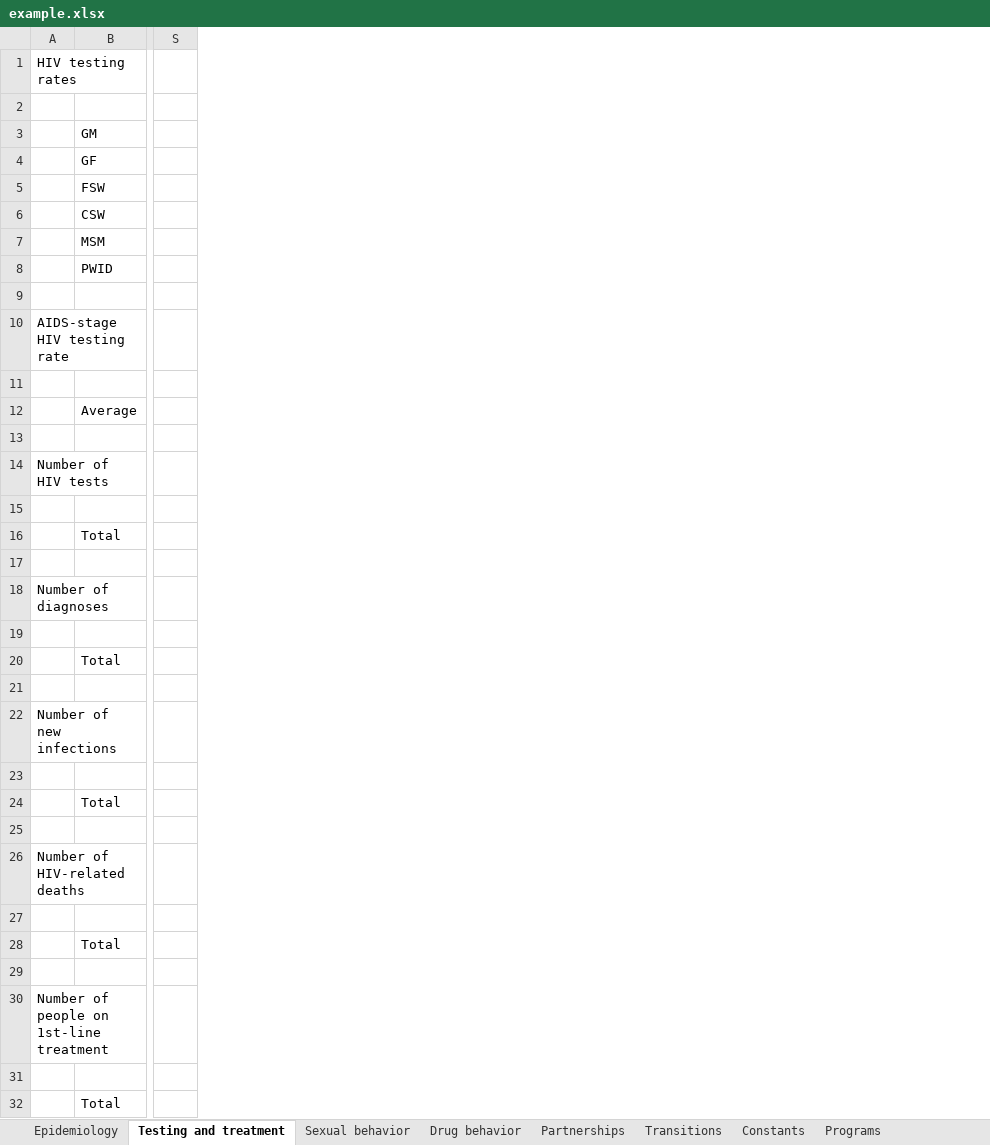
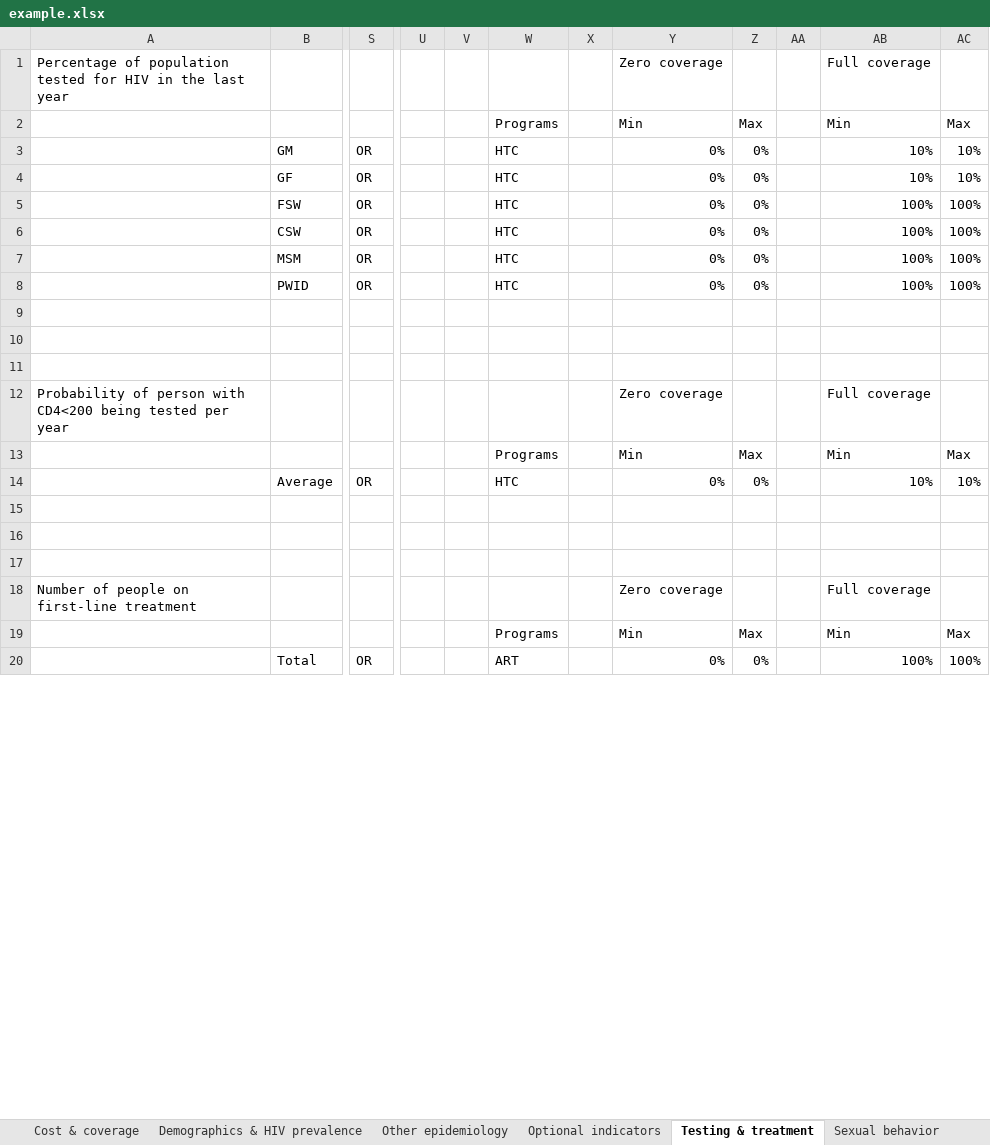
Before and after one commit to optimamodel/optima, an Excel workbook: server/src/static/example.xlsx, sheet Testing & treatment, drawn as a sheet; only a part is shown, gaps mark what is left out; values as stored, in another font and other column widths than the file's, no cell formats; removed rows and columns are numbered as before the commit, all else as after; rows hold the shown columns only; the diff covers the shown part only; the diff names each change by its address in the sheet, - before the commit and + after, or states it on an @@ line.

```diff
--- a/server/src/static/example.xlsx (sheet Testing & treatment)
+++ b/server/src/static/example.xlsx (sheet Testing & treatment)
-sheet tab: Epidemiology
+sheet tab: Other epidemiology
-sheet tab: Testing and treatment
+sheet tab: Testing & treatment
-sheet tab: Programs
+sheet tab: Cost & coverage
+sheet tab: Demographics & HIV prevalence
+sheet tab: Optional indicators
-column A, rows 1-14: HIV testing rates |  |  |  |  |  |  |  |  | AIDS-stage HIV testing rate |  |  |  | Number of HIV tests; row 30: Number of people on 1st-line treatment
+column A, row 1: Percentage of population tested for HIV in the last year; row 18: Number of people on first-line treatment
-column S, empty
+column S, rows 3-8: all OR; rows 14-20: OR |  |  |  |  |  | OR
+column U, empty
+column V, empty
+column W, rows 2-8: Programs | HTC | HTC | HTC | HTC | HTC | HTC; rows 13-20: Programs | HTC |  |  |  |  | Programs | ART
+column X, empty
+column Y, rows 1-8: Zero coverage | Min | 0% | 0% | 0% | 0% | 0% | 0%; rows 13-20: Min | 0% |  |  |  | Zero coverage | Min | 0%
+column Z, rows 2-8: Max | 0% | 0% | 0% | 0% | 0% | 0%; rows 13-20: Max | 0% |  |  |  |  | Max | 0%
+column AA, empty
+column AB, rows 1-8: Full coverage | Min | 10% | 10% | 100% | 100% | 100% | 100%; rows 13-20: Min | 10% |  |  |  | Full coverage | Min | 100%
+column AC, rows 2-8: Max | 10% | 10% | 100% | 100% | 100% | 100%; rows 13-20: Max | 10% |  |  |  |  | Max | 100%
+row 11: (empty)
@@ row 18 moved to row 12: Probability of person with CD4<200 being… @@
@@ row 15 moved to row 31: 2000 @@
-row 16:  | Total
-row 17: (empty)
@@ row 19 moved to row 37: 2000 @@
-row 20:  | Total
-row 21: (empty)
@@ row 22 moved to row 24: Number of people on second-line treatmen… @@
-row 23: (empty)
-row 24:  | Total
-row 25: (empty)
@@ row 26 moved to row 30: Percentage of women on PMTCT (Option B/B… @@
-row 27: (empty)
-row 28:  | Total
```
Also changed, not shown: 17 added rows elsewhere in this sheet, sheet Other epidemiology, sheet Sexual behavior, sheet Injecting behavior, sheet Constants, sheet Transitions, sheet Partnerships, other sheet tabs, cell formats, formulas that keep their value, 1 other file.
